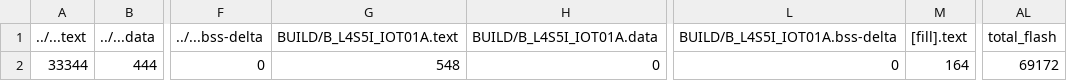
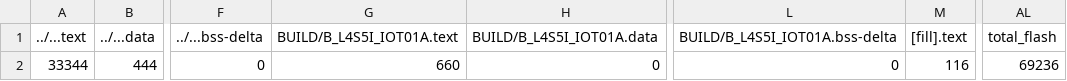
Before and after one commit to sophias94171/mbed-13, a CSV file: 12_6_use_servo_table/BUILD/B_L4S5I_IOT01A/GCC_ARM/12_6_use_servo_table_map.csv, drawn as a sheet; only a part is shown, gaps mark what is left out; the diff names each change by its address in the sheet, - before the commit and + after, or states it on an @@ line.

```diff
--- a/12_6_use_servo_table/BUILD/B_L4S5I_IOT01A/GCC_ARM/12_6_use_servo_table_map.csv
+++ b/12_6_use_servo_table/BUILD/B_L4S5I_IOT01A/GCC_ARM/12_6_use_servo_table_map.csv
-G2 (BUILD/B_L4S5I_IOT01A.text): 548
+G2 (BUILD/B_L4S5I_IOT01A.text): 660
-M2 ([fill].text): 164
+M2 ([fill].text): 116
-AL2 (total_flash): 69172
+AL2 (total_flash): 69236
```
Also changed, not shown: 12_1_Continuous_Servos_Test/BUILD/B_L4S5I_IOT01A/GCC_ARM/12_1_Continuous_Servos_Test_map.csv, 31 other files.
